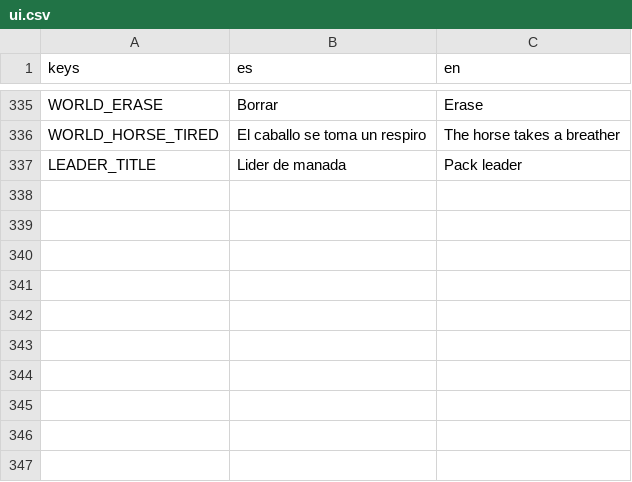
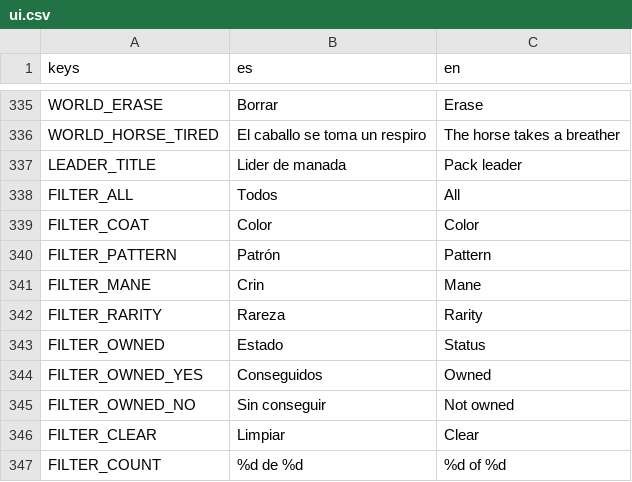
Before and after one commit to mussra/GORodeoGO, a CSV file: i18n/ui.csv, drawn as a sheet; only a part is shown, gaps mark what is left out; the diff names each change by its address in the sheet, - before the commit and + after, or states it on an @@ line.

Commit message:
Atlas: filtros por propiedad (color/patrón/crin/rareza/estado) combinables en AND
HorseFilters: propiedades filtrables como datos (extensible a futuras,
p. ej. unicornios); ids desconocidos se ignoran (forward-compat). Barra de
desplegables sobre la rejilla, contador 'N de 1200', botón limpiar.
Ojos/finish excluidos: las entradas del atlas no los varían. Tests 314/314
+ integración Frontera verdes. vCode 292 = 2.7.33

```diff
--- a/i18n/ui.csv
+++ b/i18n/ui.csv
+row 338: FILTER_ALL | Todos | All
+row 339: FILTER_COAT | Color | Color
+row 340: FILTER_PATTERN | Patrón | Pattern
+row 341: FILTER_MANE | Crin | Mane
+row 342: FILTER_RARITY | Rareza | Rarity
+row 343: FILTER_OWNED | Estado | Status
+row 344: FILTER_OWNED_YES | Conseguidos | Owned
+row 345: FILTER_OWNED_NO | Sin conseguir | Not owned
+row 346: FILTER_CLEAR | Limpiar | Clear
+row 347: FILTER_COUNT | %d de %d | %d of %d
```
Also changed, not shown: 12 other files.
